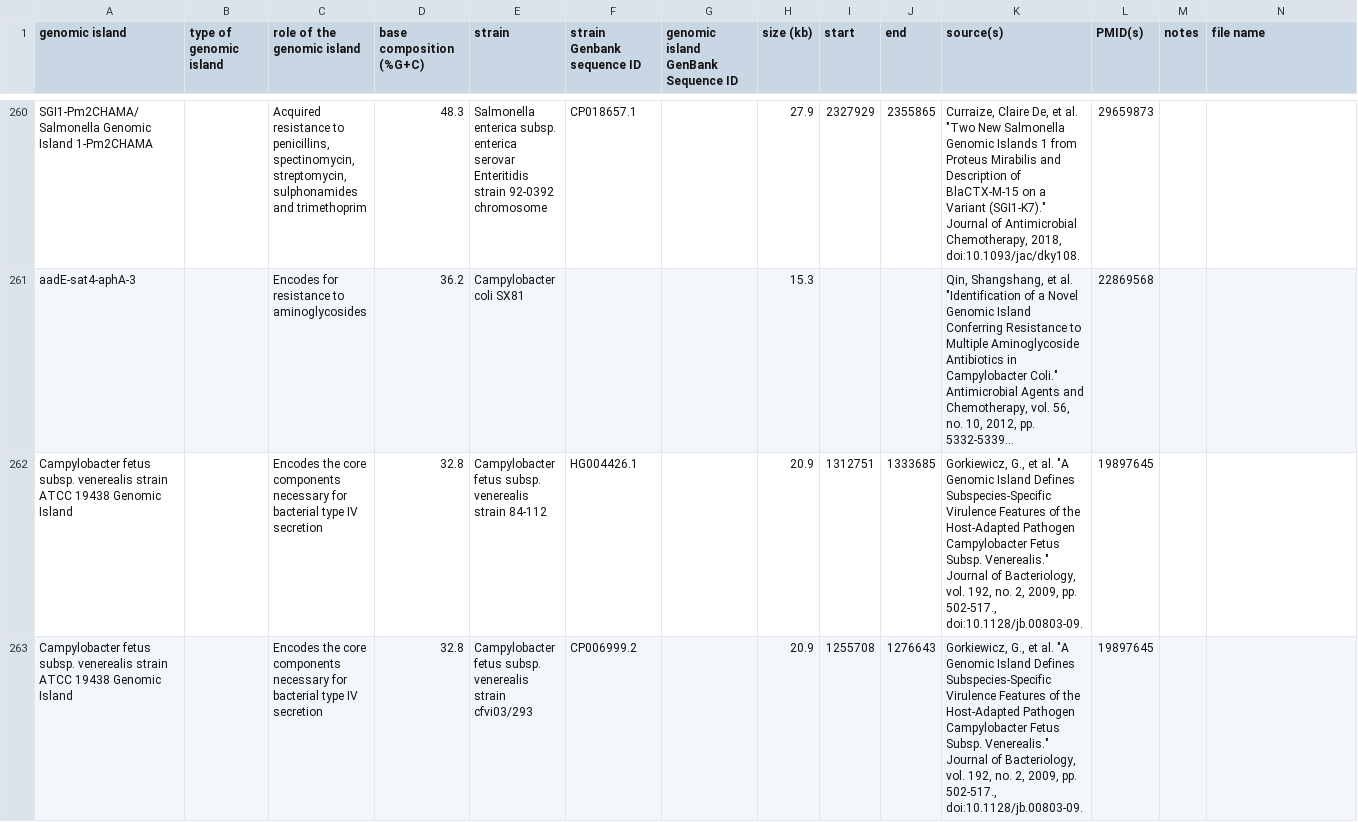
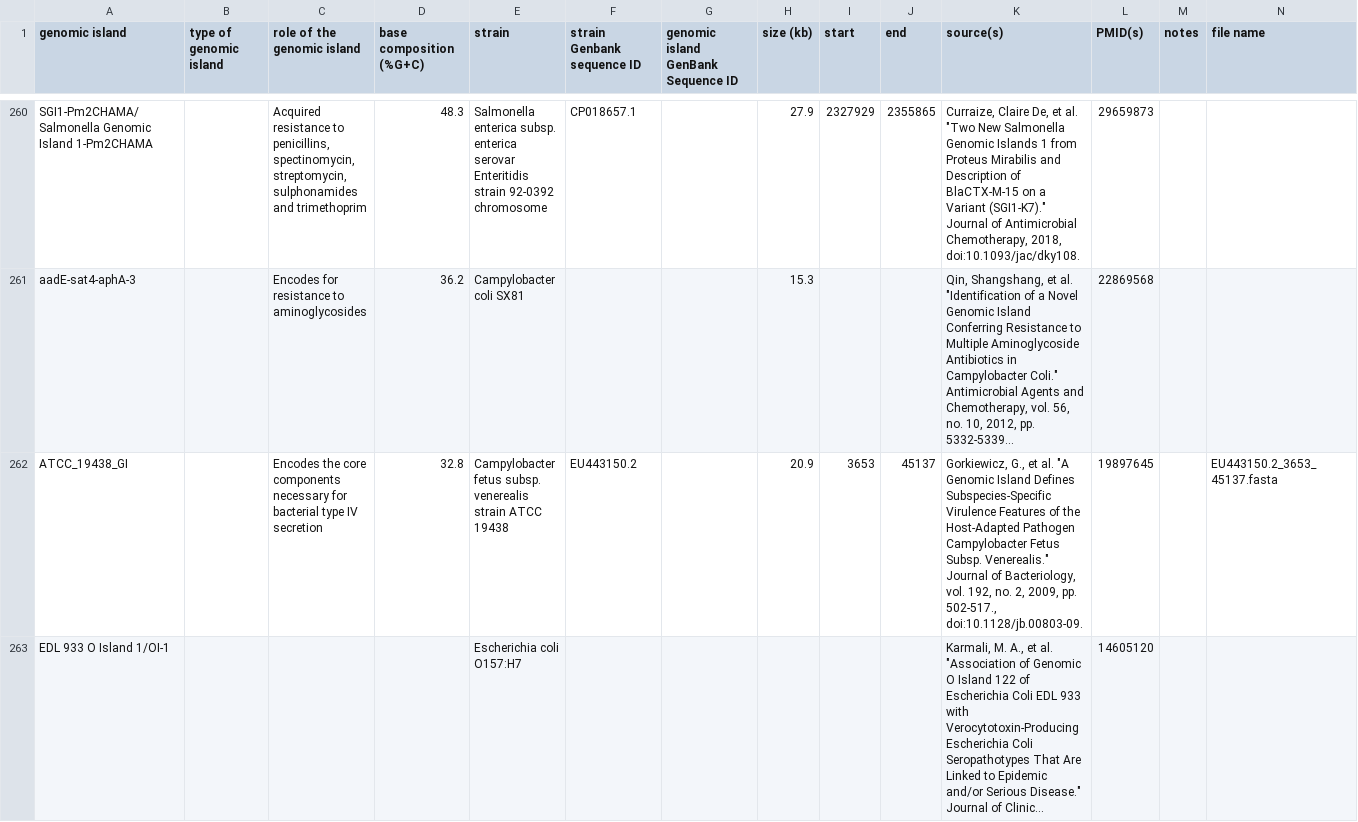
Before and after one commit to brinkmanlab/curated_GIs, a CSV file: GIs.csv, drawn as a sheet; only a part is shown, gaps mark what is left out; the shorter side is filled out with more unchanged rows; long unchanged cells end in …; the diff covers the shown part only; the diff names each change by its address in the sheet, - before the commit and + after, or states it on an @@ line.

Commit message:
Update GIs.csv

```diff
--- a/GIs.csv
+++ b/GIs.csv
-A262 (genomic island): Campylobacter fetus subsp. venerealis strain ATCC 19438 Genomic Island
+A262 (genomic island): ATCC_19438_GI
-E262 (strain): …venerealis strain 84-112
+E262 (strain): …venerealis strain ATCC 19438
-F262 (strain Genbank sequence ID): HG004426.1
+F262 (strain Genbank sequence ID): EU443150.2
-I262 (start): 1312751
+I262 (start): 3653
-J262 (end): 1333685
+J262 (end): 45137
-N262 (file name): (empty)
+N262 (file name): EU443150.2_3653_45137.fasta
-row 263: Campylobacter fetus subsp. venerealis strain ATCC 19438 Genomic Island |  | Encodes the core components necessary for bacterial type IV secretion | 32.8 | Campylobacter fetus subsp. venerealis strain cfvi03/293 | CP006999.2 |  | 20.9 | 1255708 | 1276643 | Gorkiewicz, G., et al. "A Genomic Island Defines Subspecies-Specific Virulence Features of the Host-Adapted Pathogen Campylobacter Fetus Subsp. Venerealis." Journal of Bacteriology, vol. 192, no. 2, 2009, pp. 502-517., doi:10.1128/jb.00803-09. | 19897645
```
Also changed, not shown: 1 removed row elsewhere in this file.
